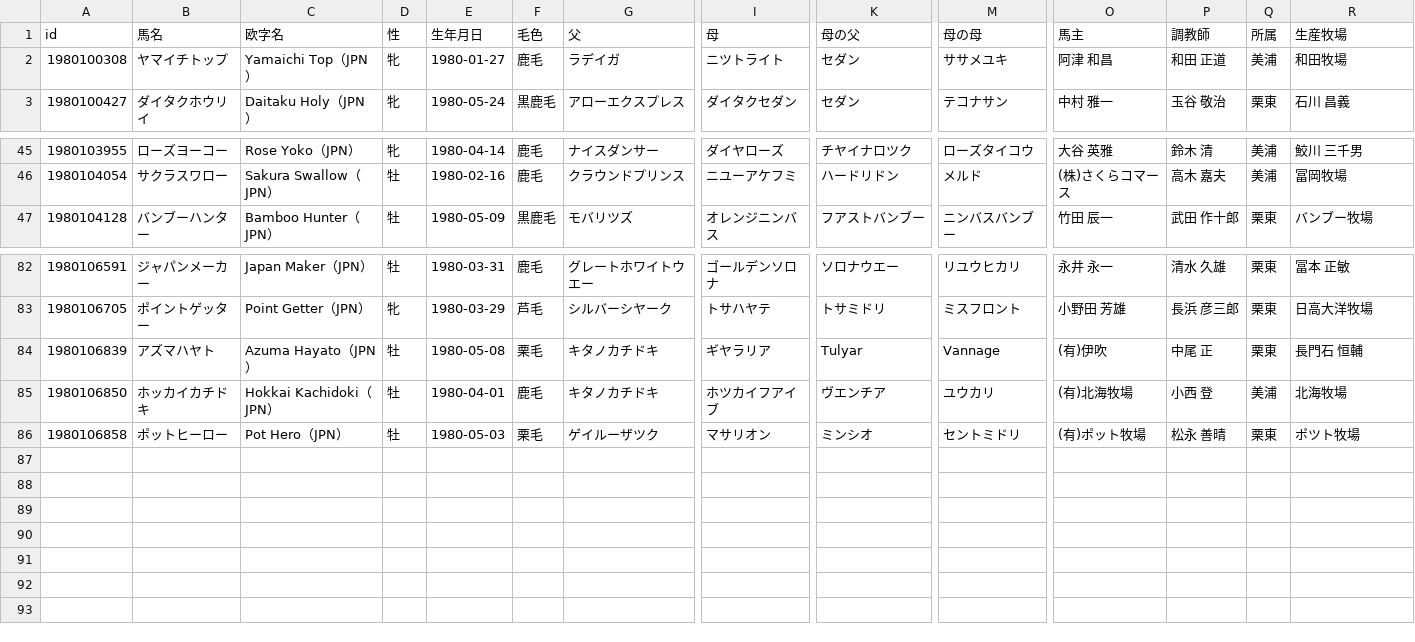
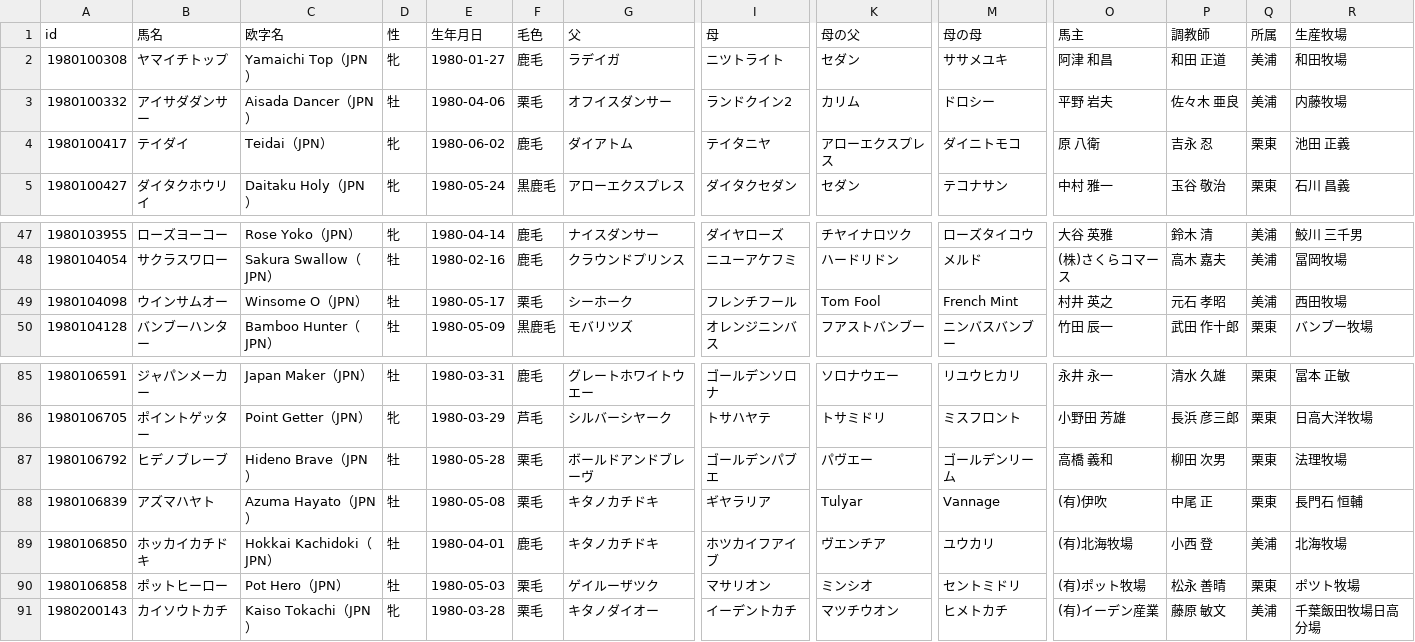
Before and after one commit to kotabish11-debug/KEIBA, a TSV file: 馬情報/馬DB/競走馬/1980年生.tsv, drawn as a sheet; only a part is shown, gaps mark what is left out; rows hold the shown columns only; the diff names each change by its address in the sheet, - before the commit and + after, or states it on an @@ line.

```diff
--- a/馬情報/馬DB/競走馬/1980年生.tsv
+++ b/馬情報/馬DB/競走馬/1980年生.tsv
+row 3: 1980100332 | アイサダダンサー | Aisada Dancer（JPN） | 牡 | 1980-04-06 | 栗毛 | オフイスダンサー | ランドクイン2 | カリム | ドロシー | 平野 岩夫 | 佐々木 亜良 | 美浦 | 内藤牧場
+row 4: 1980100417 | テイダイ | Teidai（JPN） | 牝 | 1980-06-02 | 鹿毛 | ダイアトム | テイタニヤ | アローエクスプレス | ダイニトモコ | 原 八衛 | 吉永 忍 | 栗東 | 池田 正義
+row 49: 1980104098 | ウインサムオー | Winsome O（JPN） | 牡 | 1980-05-17 | 栗毛 | シーホーク | フレンチフール | Tom Fool | French Mint | 村井 英之 | 元石 孝昭 | 美浦 | 西田牧場
+row 87: 1980106792 | ヒデノブレーブ | Hideno Brave（JPN） | 牡 | 1980-05-28 | 栗毛 | ボールドアンドブレーヴ | ゴールデンパブエ | パヴエー | ゴールデンリーム | 高橋 義和 | 柳田 次男 | 栗東 | 法理牧場
+row 91: 1980200143 | カイソウトカチ | Kaiso Tokachi（JPN） | 牝 | 1980-03-28 | 栗毛 | キタノダイオー | イーデントカチ | マツチウオン | ヒメトカチ | (有)イーデン産業 | 藤原 敏文 | 美浦 | 千葉飯田牧場日高分場
```
Also changed, not shown: 馬情報/馬DB/競走馬/1978年生.tsv, 馬情報/馬DB/競走馬/1981年生.tsv, 36 other files.
